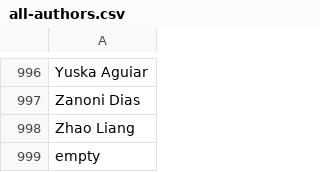
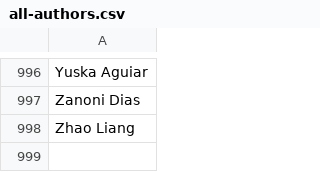
Before and after one commit to Thashdb/Robotica, a CSV file: data/configs/profs/all-authors.csv, drawn as a sheet; only a part is shown, gaps mark what is left out.

```diff
--- a/data/configs/profs/all-authors.csv
+++ b/data/configs/profs/all-authors.csv
@@ -998,2 +998 @@ Zanoni Dias
 Zhao Liang
-empty
```
Also changed, not shown: data/cs-confs.csv, 6 other files.
